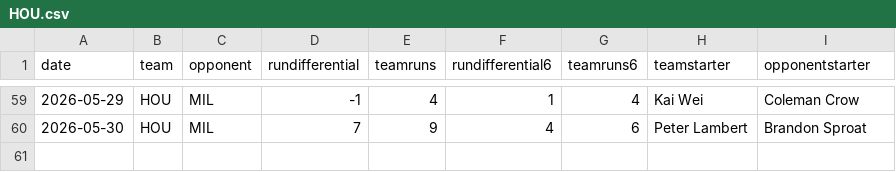
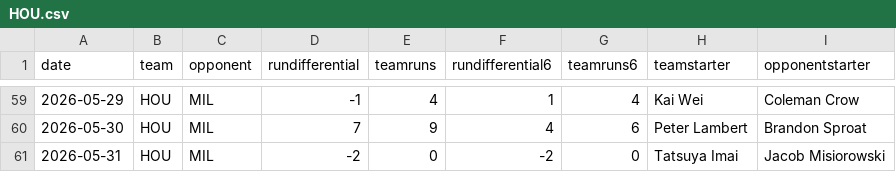
Before and after one commit to fantasy-toolz/mlb-predictions, a CSV file: data/2026/teams/HOU.csv, drawn as a sheet; only a part is shown, gaps mark what is left out; the diff names each change by its address in the sheet, - before the commit and + after, or states it on an @@ line.

```diff
--- a/data/2026/teams/HOU.csv
+++ b/data/2026/teams/HOU.csv
+row 61: 2026-05-31 | HOU | MIL | -2 | 0 | -2 | 0 | Tatsuya Imai | Jacob Misiorowski
```
Also changed, not shown: data/2026/teams/CHC.csv, data/2026/teams/LAA.csv, 31 other files.
